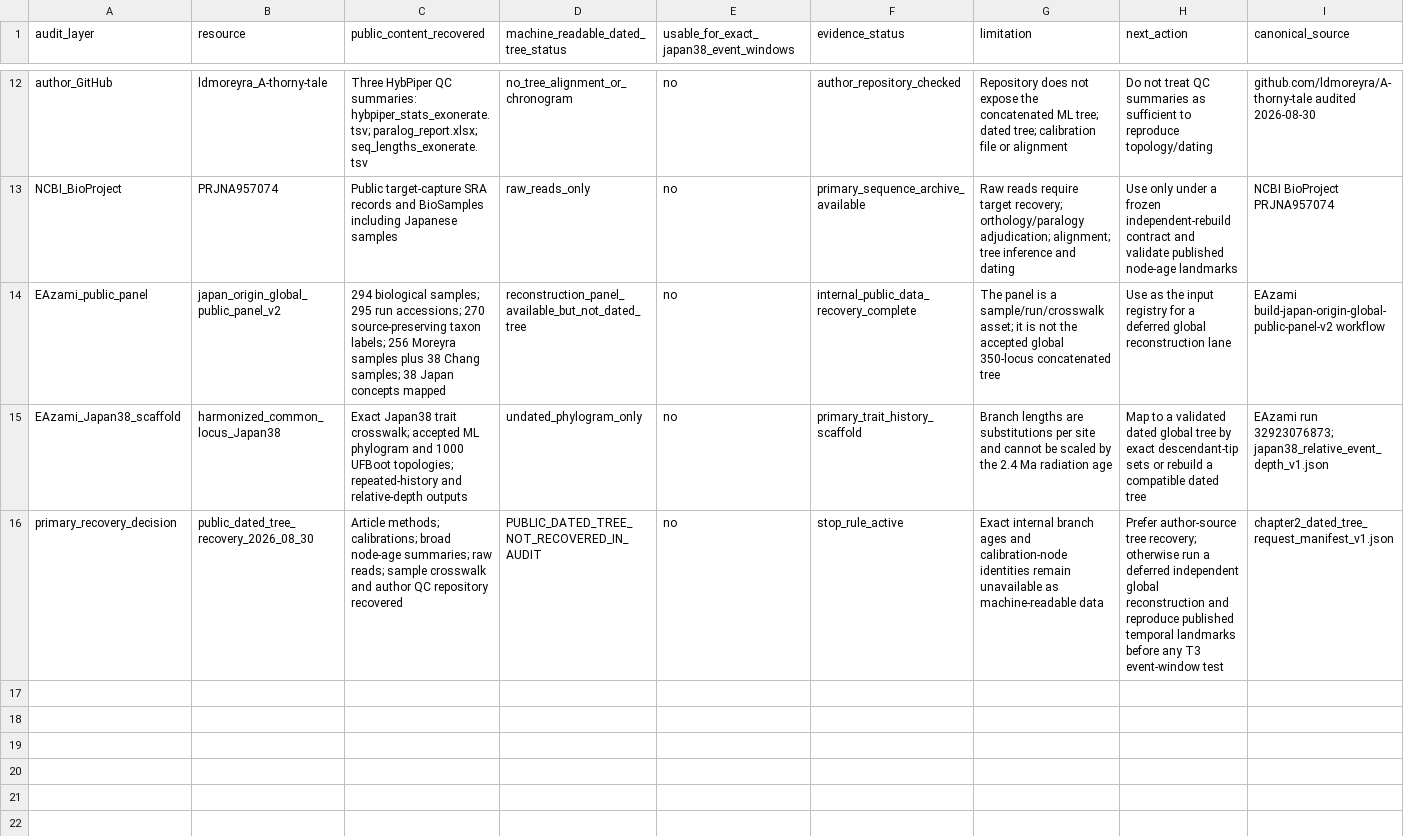
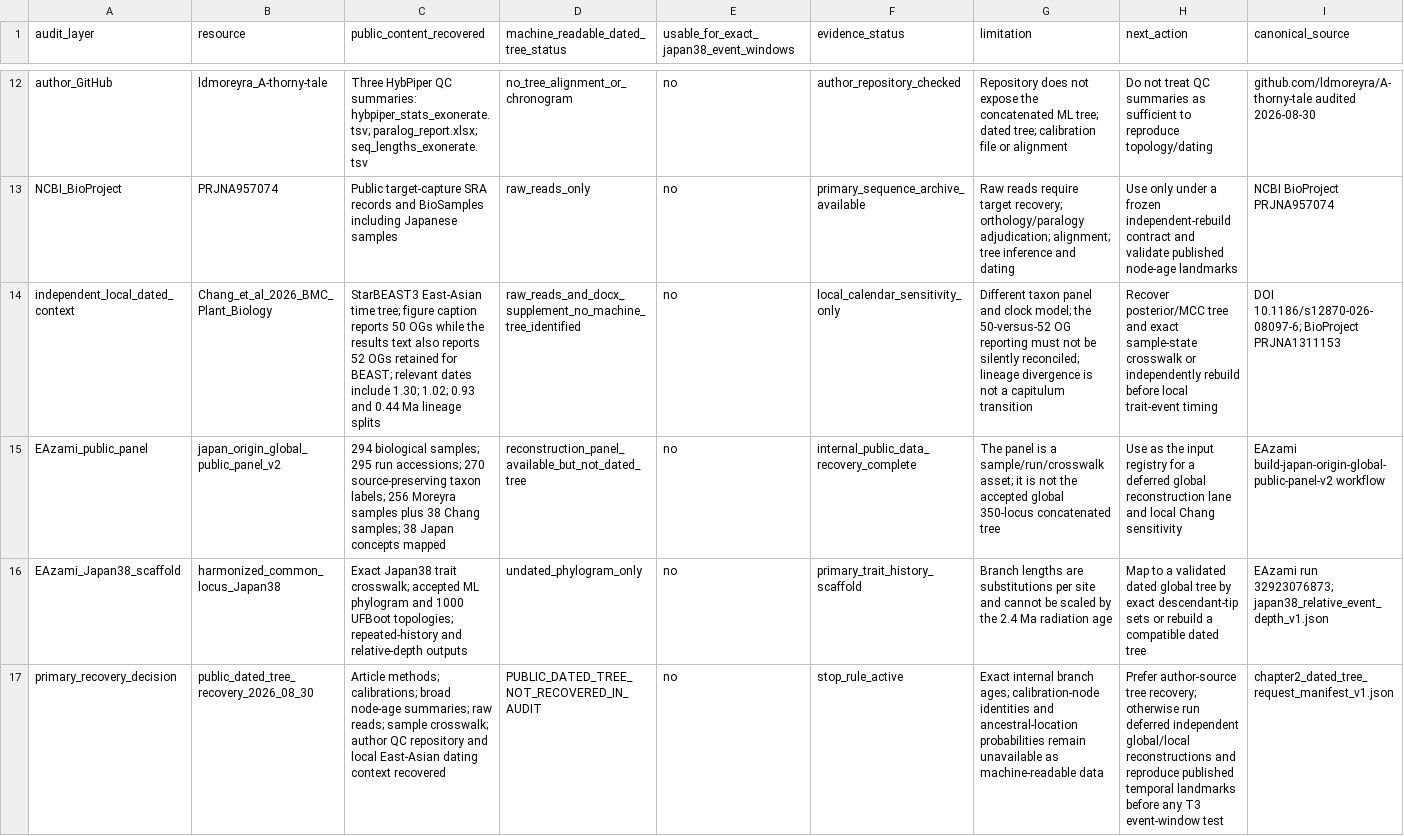
Before and after one commit to zuizui0223/EAzami, a CSV file: data/evidence/chapter2_dated_tree_public_recovery_audit_v1.csv, drawn as a sheet; only a part is shown, gaps mark what is left out; addresses are those after the commit; the diff names each change by its address in the sheet, - before the commit and + after, or states it on an @@ line.

Commit message:
Add independent East-Asian dated-tree audit

```diff
--- a/data/evidence/chapter2_dated_tree_public_recovery_audit_v1.csv
+++ b/data/evidence/chapter2_dated_tree_public_recovery_audit_v1.csv
+row 14: independent_local_dated_context | Chang_et_al_2026_BMC_Plant_Biology | StarBEAST3 East-Asian time tree; figure caption reports 50 OGs while the results text also reports 52 OGs retained for BEAST; relevant dates include 1.30; 1.02; 0.93 and 0.44 Ma lineage splits | raw_reads_and_docx_supplement_no_machine_tree_identified | no | local_calendar_sensitivity_only | Different taxon panel and clock model; the 50-versus-52 OG reporting must not be silently reconciled; lineage divergence is not a capitulum transition | Recover posterior/MCC tree and exact sample-state crosswalk or independently rebuild before local trait-event timing | DOI 10.1186/s12870-026-08097-6; BioProject PRJNA1311153
-H15 (next_action): …reconstruction lane
+H15 (next_action): …reconstruction lane and local Chang sensitivity
-C17 (public_content_recovered): …reads; sample crosswalk and author QC repository recovered
+C17 (public_content_recovered): …reads; sample crosswalk; author QC repository and local East-Asian dating context recovered
-G17 (limitation): …internal branch ages and calibration-node identities remain unavailable…
+G17 (limitation): …internal branch ages; calibration-node identities and ancestral-location probabilities remain unavailable…
-H17 (next_action): …otherwise run a deferred independent global reconstruction and reproduce…
+H17 (next_action): …otherwise run deferred independent global/local reconstructions and reproduce…
```
